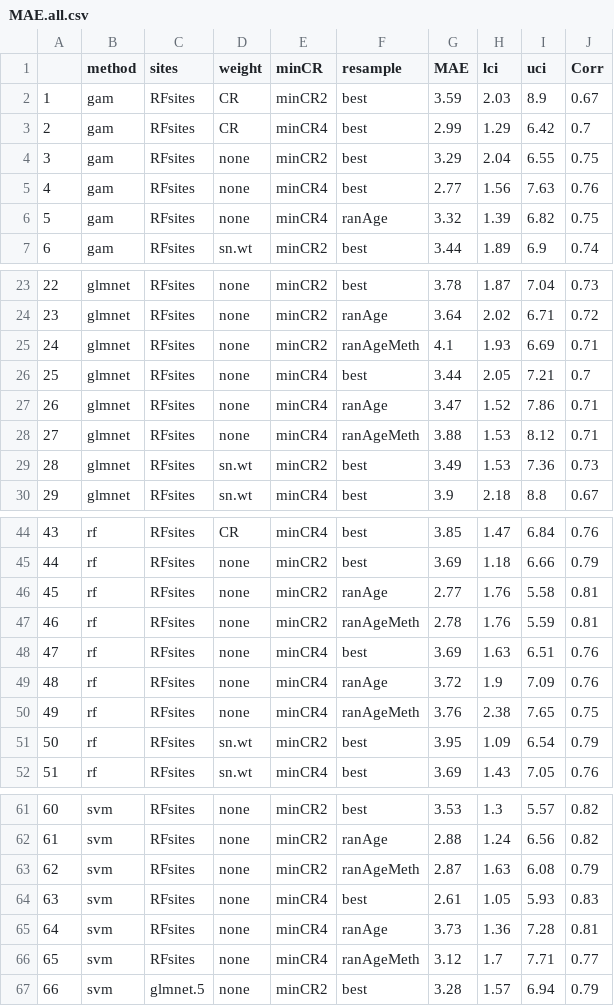
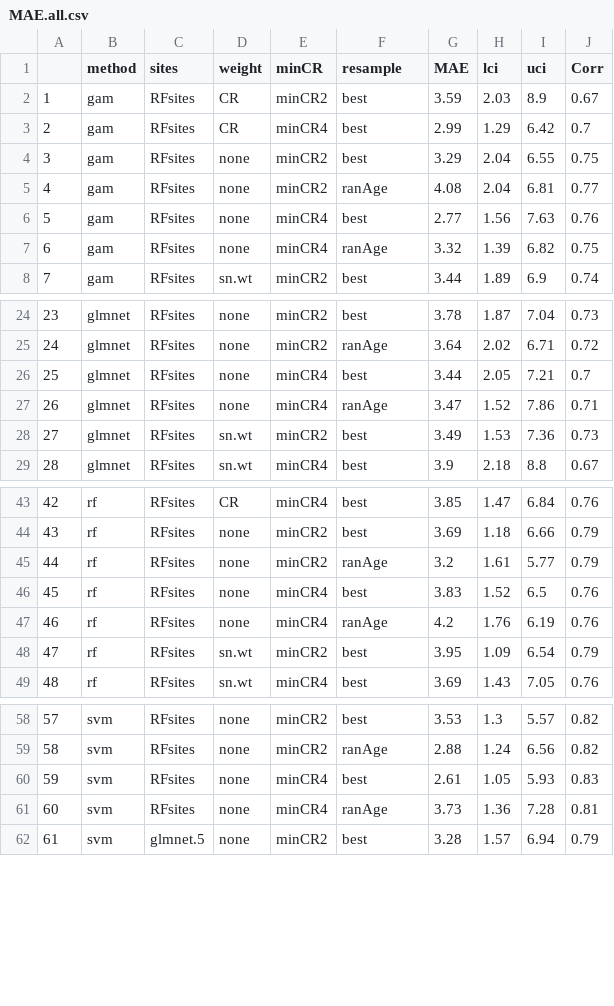
Before and after one commit to kmartien/FKW_age_clock, a CSV file: R/summaries/MAE.all.csv, drawn as a sheet; only a part is shown, gaps mark what is left out; removed rows and columns are numbered as before the commit, all else as after; the diff names each change by its address in the sheet, - before the commit and + after, or states it on an @@ line.

Commit message:
Reruns of some ranAge and ranAgeMeth models, just to make sure

```diff
--- a/R/summaries/MAE.all.csv
+++ b/R/summaries/MAE.all.csv
+row 5: 4 | gam | RFsites | none | minCR2 | ranAge | 4.08 | 2.04 | 6.81 | 0.77
@@ column A renumbered from row 6 down @@
-row 25: 24 | glmnet | RFsites | none | minCR2 | ranAgeMeth | 4.1 | 1.93 | 6.69 | 0.71
-row 28: 27 | glmnet | RFsites | none | minCR4 | ranAgeMeth | 3.88 | 1.53 | 8.12 | 0.71
-G45 (MAE): 2.77
+G45 (MAE): 3.2
-H45 (lci): 1.76
+H45 (lci): 1.61
-I45 (uci): 5.58
+I45 (uci): 5.77
-J45 (Corr): 0.81
+J45 (Corr): 0.79
-row 47: 46 | rf | RFsites | none | minCR2 | ranAgeMeth | 2.78 | 1.76 | 5.59 | 0.81
-G46 (MAE): 3.69
+G46 (MAE): 3.83
-H46 (lci): 1.63
+H46 (lci): 1.52
-I46 (uci): 6.51
+I46 (uci): 6.5
-G47 (MAE): 3.72
+G47 (MAE): 4.2
-H47 (lci): 1.9
+H47 (lci): 1.76
-I47 (uci): 7.09
+I47 (uci): 6.19
-row 50: 49 | rf | RFsites | none | minCR4 | ranAgeMeth | 3.76 | 2.38 | 7.65 | 0.75
-row 63: 62 | svm | RFsites | none | minCR2 | ranAgeMeth | 2.87 | 1.63 | 6.08 | 0.79
-row 66: 65 | svm | RFsites | none | minCR4 | ranAgeMeth | 3.12 | 1.7 | 7.71 | 0.77
```
Also changed, not shown: 13 other files.
